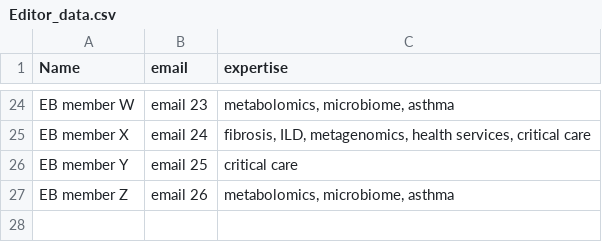
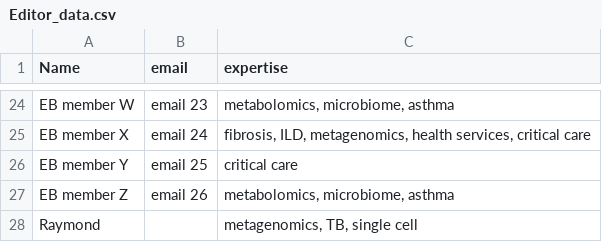
Before and after one commit to YyLu5/searchAPP, a CSV file: Editor_data.csv, drawn as a sheet; only a part is shown, gaps mark what is left out.

Commit message:
Update Editor_data.csv

```diff
--- a/Editor_data.csv
+++ b/Editor_data.csv
@@ -27 +27,2 @@ EB member Y,email 25,critical care
 EB member Z,email 26,"metabolomics, microbiome, asthma"
+Raymond,,"metagenomics, TB, single cell"
```
